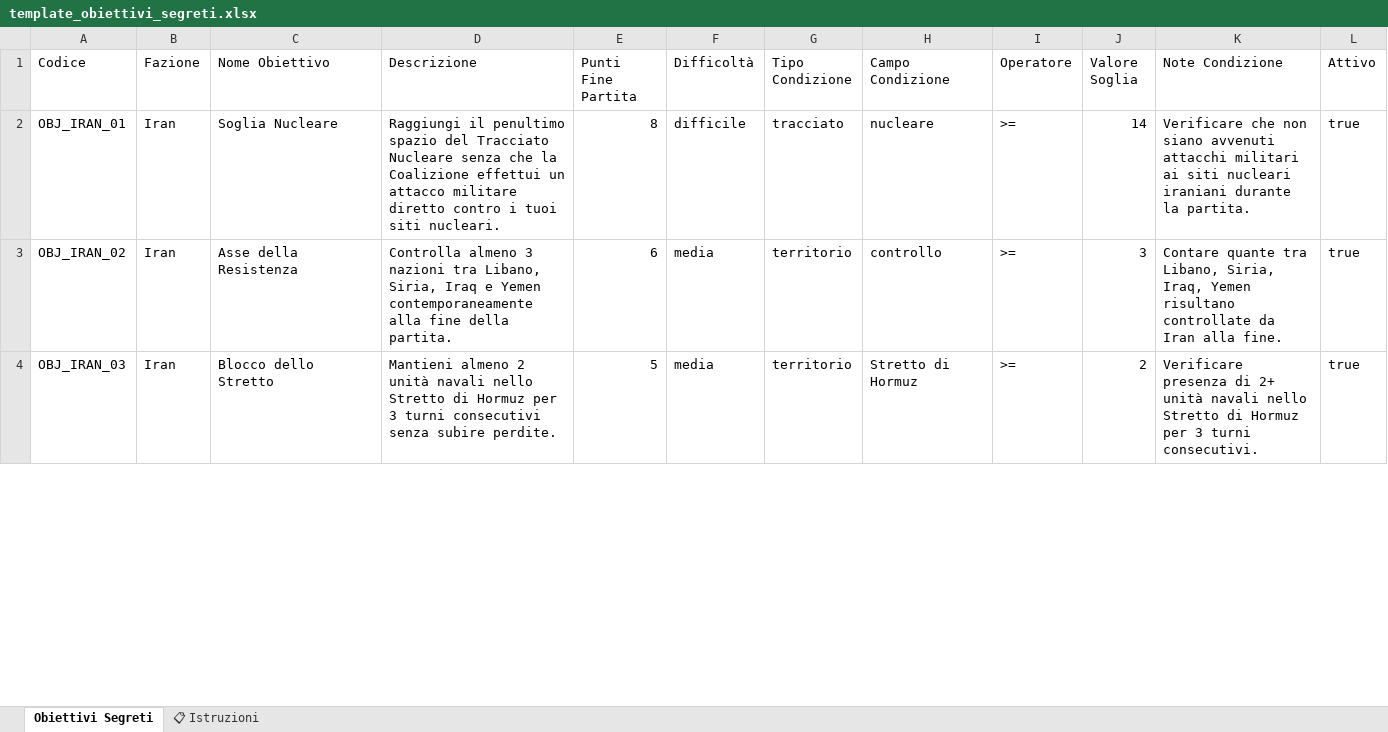
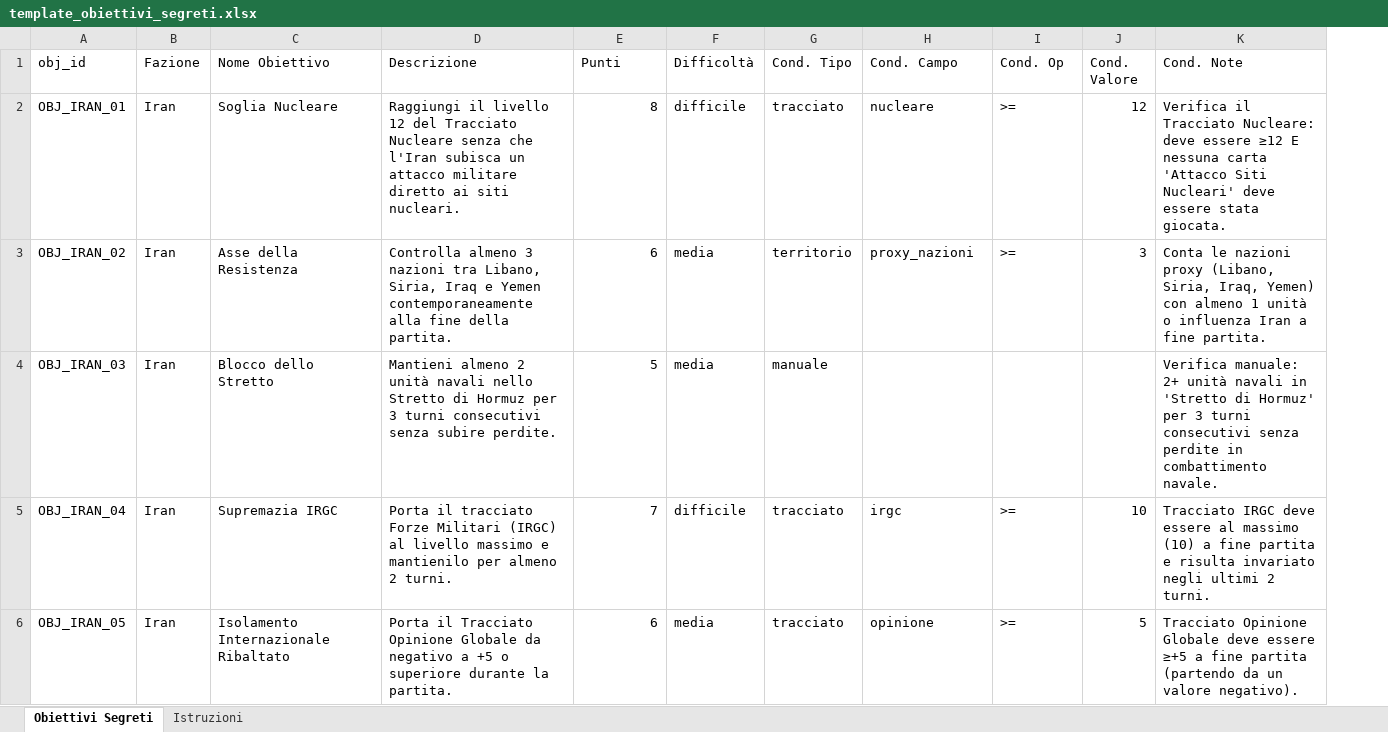
Before and after one commit to sdaddy76/linea-rossa, an Excel workbook: public/template_obiettivi_segreti.xlsx, sheet Obiettivi Segreti, drawn as a sheet; only a part is shown; values as stored, in another font and other column widths than the file's, no cell formats; removed rows and columns are numbered as before the commit, all else as after; the diff covers the shown part only; the diff names each change by its address in the sheet, - before the commit and + after, or states it on an @@ line.

Commit message:
feat: 75 obiettivi segreti (15×5 fazioni) + assignObjectivesToFaction()
- src/data/obiettivi.ts: 75 ObiettivoSegreto con helper assignObjectives(),
  evalObjectiveCondition(), getObiettiviPerFazione() e costanti colori/flag
- store/onlineGameStore.ts: aggiunge myObjectives[], assignObjectivesToFaction(),
  loadMyObjectives(), markObjectiveComplete(); chiama assignObj in startGame()
  e loadMyObjectives in loadGame()
- ObjectivesModal.tsx: utilizza myObjectives dallo store, bottone 'Estrai Obiettivi',
  valutazione auto condizioni tracciato, vista pool fazioni avversarie (collassabile)
- pages/game/Index.tsx: passa myObjectives e onAssignNew al modal
- supabase/migrations/20260330_objectives_v2.sql: tabelle objectives/game_objectives,
  RLS, 75 INSERT, funzioni SQL assign_objectives_to_faction() e assign_all_objectives(),
  vista v_game_objectives
- public/template_obiettivi_segreti.xlsx: template aggiornato con tutti i 75 obiettivi

```diff
--- a/public/template_obiettivi_segreti.xlsx (sheet Obiettivi Segreti)
+++ b/public/template_obiettivi_segreti.xlsx (sheet Obiettivi Segreti)
-sheet tab: 📋 Istruzioni
+sheet tab: Istruzioni
-column K (Note Condizione), rows 2-4: Verificare che non siano avvenuti attacchi militari ai siti nucleari iraniani durante la partita. | Contare quante tra Libano, Siria, Iraq, Yemen risultano controllate da Iran alla fine. | Verificare presenza di 2+ unità navali nello Stretto di Hormuz per 3 turni consecutivi.
-column L (Attivo), rows 2-4: all true
+column K (Cond. Note), rows 2-4: Verifica il Tracciato Nucleare: deve essere ≥12 E nessuna carta 'Attacco Siti Nucleari' deve essere stata giocata. | Conta le nazioni proxy (Libano, Siria, Iraq, Yemen) con almeno 1 unità o influenza Iran a fine partita. | Verifica manuale: 2+ unità navali in 'Stretto di Hormuz' per 3 turni consecutivi senza perdite in combattimento navale.
-A1: Codice
+A1: obj_id
-E1: Punti Fine Partita
+E1: Punti
-G1: Tipo Condizione
+G1: Cond. Tipo
-H1: Campo Condizione
+H1: Cond. Campo
-I1: Operatore
+I1: Cond. Op
-J1: Valore Soglia
+J1: Cond. Valore
-D2 (Descrizione): Raggiungi il penultimo spazio del Tracciato Nucleare senza che la Coalizione effettui un attacco militare diretto contro i tuoi siti nucleari.
+D2 (Descrizione): Raggiungi il livello 12 del Tracciato Nucleare senza che l'Iran subisca un attacco militare diretto ai siti nucleari.
-J2 (Cond. Valore): 14
+J2 (Cond. Valore): 12
-H3 (Cond. Campo): controllo
+H3 (Cond. Campo): proxy_nazioni
-G4 (Cond. Tipo): territorio
+G4 (Cond. Tipo): manuale
-H4 (Cond. Campo): Stretto di Hormuz
+H4 (Cond. Campo): (empty)
-I4 (Cond. Op): >=
+I4 (Cond. Op): (empty)
-J4 (Cond. Valore): 2
+J4 (Cond. Valore): (empty)
+row 5: OBJ_IRAN_04 | Iran | Supremazia IRGC | Porta il tracciato Forze Militari (IRGC) al livello massimo e mantienilo per almeno 2 turni. | 7 | difficile | tracciato | irgc | >= | 10 | Tracciato IRGC deve essere al massimo (10) a fine partita e risulta invariato negli ultimi 2 turni.
+row 6: OBJ_IRAN_05 | Iran | Isolamento Internazionale Ribaltato | Porta il Tracciato Opinione Globale da negativo a +5 o superiore durante la partita. | 6 | media | tracciato | opinione | >= | 5 | Tracciato Opinione Globale deve essere ≥+5 a fine partita (partendo da un valore negativo).
```
Also changed, not shown: 57 added rows, 2 removed rows and 48 edited cells elsewhere in this sheet, sheet Istruzioni, cell formats, 5 other files.
